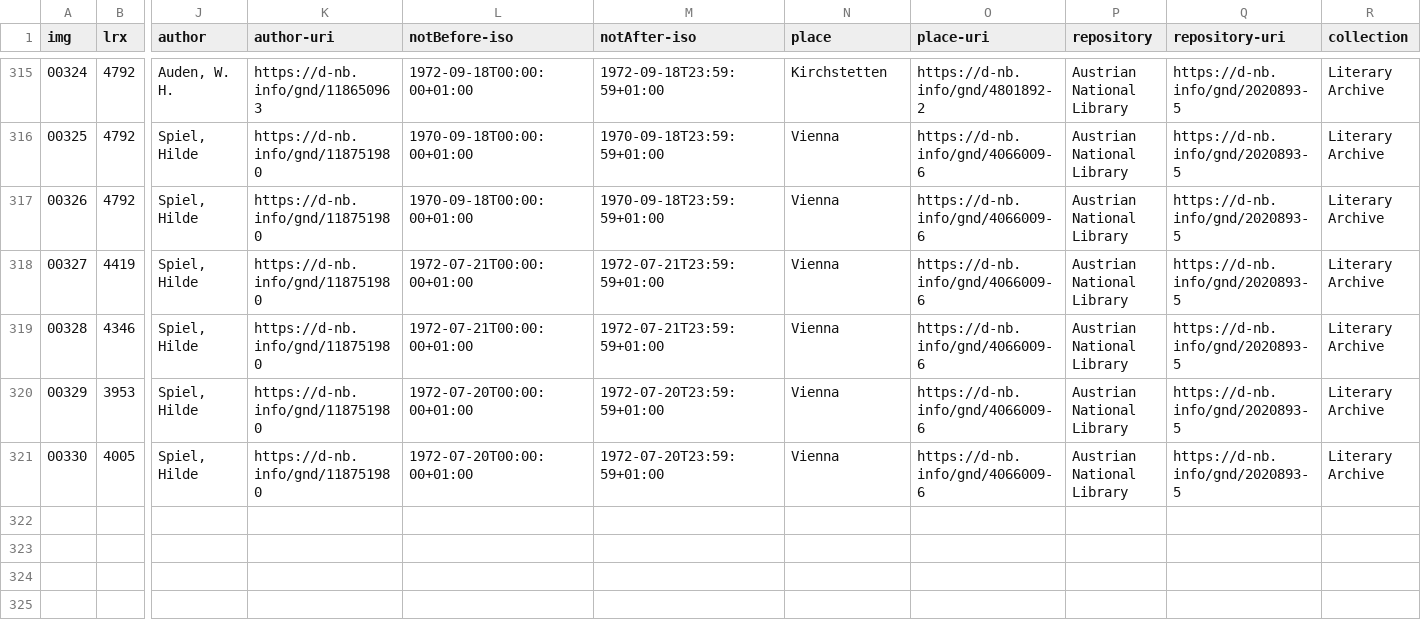
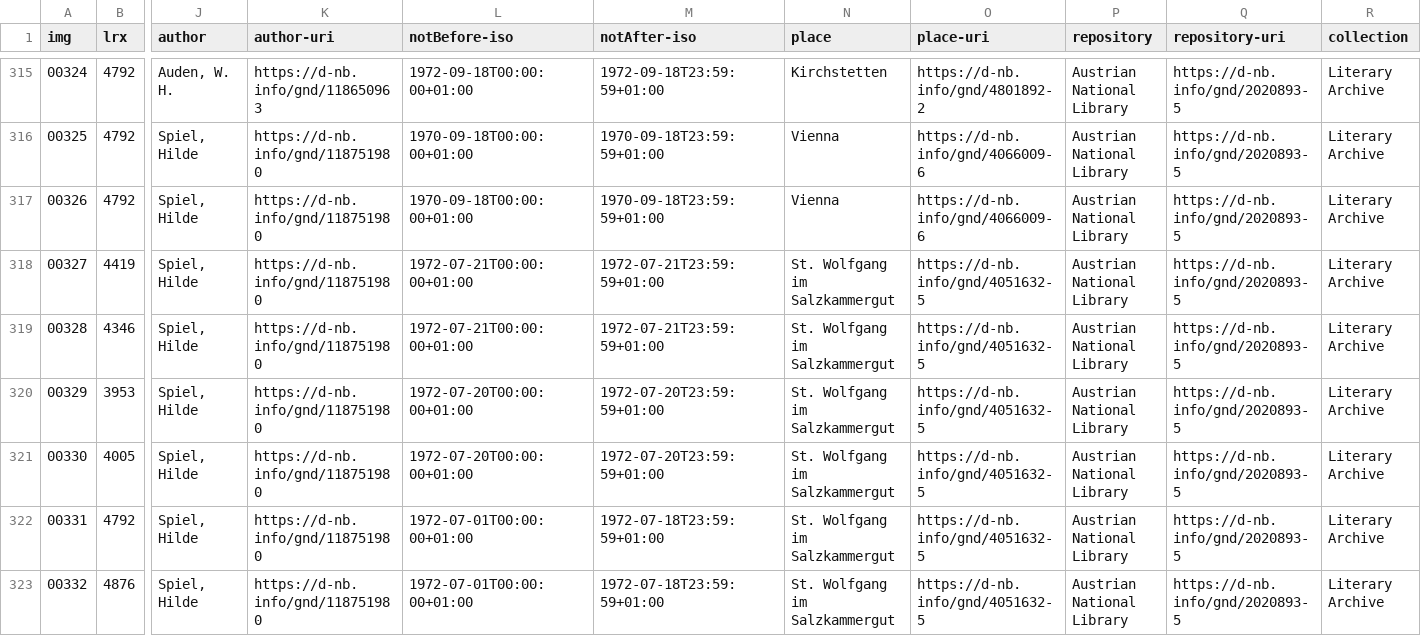
Before and after one commit to auden-in-austria-digital/aad-data, a CSV file: metadata/csv/input_img_id.csv, drawn as a sheet; only a part is shown, gaps mark what is left out; rows hold the shown columns only; the diff names each change by its address in the sheet, - before the commit and + after, or states it on an @@ line.

Commit message:
create metadata imgs 00331-00332; fix `place` `place-uri` values ll 318-21

```diff
--- a/metadata/csv/input_img_id.csv
+++ b/metadata/csv/input_img_id.csv
-N318:N321 (place): Vienna
+N318:N321 (place): St. Wolfgang im Salzkammergut
-O318:O321 (place-uri): https://d-nb.info/gnd/4066009-6
+O318:O321 (place-uri): https://d-nb.info/gnd/4051632-5
+row 322: 00331 | 4792 | Spiel, Hilde | https://d-nb.info/gnd/118751980 | 1972-07-01T00:00:00+01:00 | 1972-07-18T23:59:59+01:00 | St. Wolfgang im Salzkammergut | https://d-nb.info/gnd/4051632-5 | Austrian National Library | https://d-nb.info/gnd/2020893-5 | Literary Archive
+row 323: 00332 | 4876 | Spiel, Hilde | https://d-nb.info/gnd/118751980 | 1972-07-01T00:00:00+01:00 | 1972-07-18T23:59:59+01:00 | St. Wolfgang im Salzkammergut | https://d-nb.info/gnd/4051632-5 | Austrian National Library | https://d-nb.info/gnd/2020893-5 | Literary Archive
```
